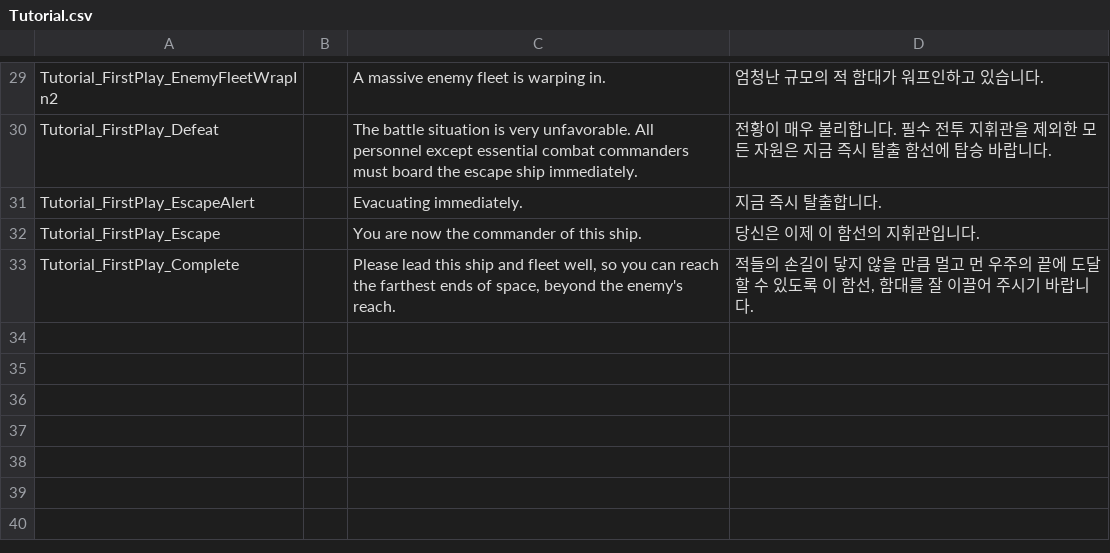
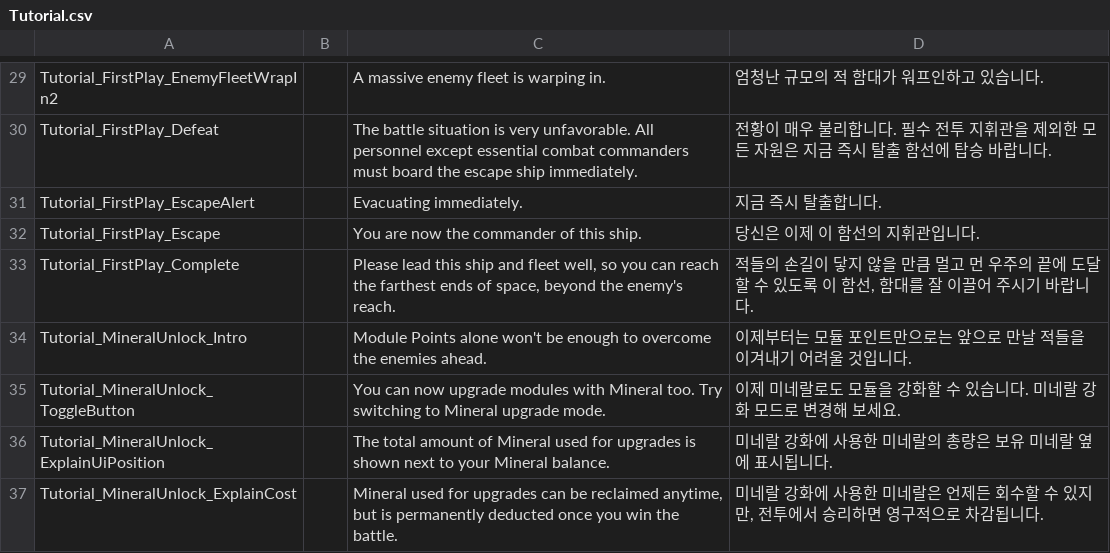
Before and after one commit to gsyan/thefirst_client_unity, a CSV file: Assets/Resources/Localization/csv/Tutorial.csv, drawn as a sheet; only a part is shown, gaps mark what is left out.

```diff
--- a/Assets/Resources/Localization/csv/Tutorial.csv
+++ b/Assets/Resources/Localization/csv/Tutorial.csv
@@ -35 +35,5 @@ Tutorial_FirstPlay_Escape,,"You are now the commander of this ship.","당신은
 Tutorial_FirstPlay_Complete,,"Please lead this ship and fleet well, so you can reach the farthest ends of space, beyond the enemy's reach.","적들의 손길이 닿지 않을 만큼 멀고 먼 우주의 끝에 도달할 수 있도록 이 함선, 함대를 잘 이끌어 주시기 바랍니다."
+Tutorial_MineralUnlock_Intro,,"Module Points alone won't be enough to overcome the enemies ahead.","이제부터는 모듈 포인트만으로는 앞으로 만날 적들을 이겨내기 어려울 것입니다."
+Tutorial_MineralUnlock_ToggleButton,,"You can now upgrade modules with Mineral too. Try switching to Mineral upgrade mode.","이제 미네랄로도 모듈을 강화할 수 있습니다. 미네랄 강화 모드로 변경해 보세요."
+Tutorial_MineralUnlock_ExplainUiPosition,,"The total amount of Mineral used for upgrades is shown next to your Mineral balance.","미네랄 강화에 사용한 미네랄의 총량은 보유 미네랄 옆에 표시됩니다."
+Tutorial_MineralUnlock_ExplainCost,,"Mineral used for upgrades can be reclaimed anytime, but is permanently deducted once you win the battle.","미네랄 강화에 사용한 미네랄은 언제든 회수할 수 있지만, 전투에서 승리하면 영구적으로 차감됩니다."
```
Also changed, not shown: Assets/Resources/DataTable/Tutorial/csv/datatable_tutorial_Tutorial_FirstPlay.csv, Assets/Resources/DataTable/Tutorial/csv/datatable_tutorial_Tutorial_FirstPlay_Battle.csv, 31 other files.
